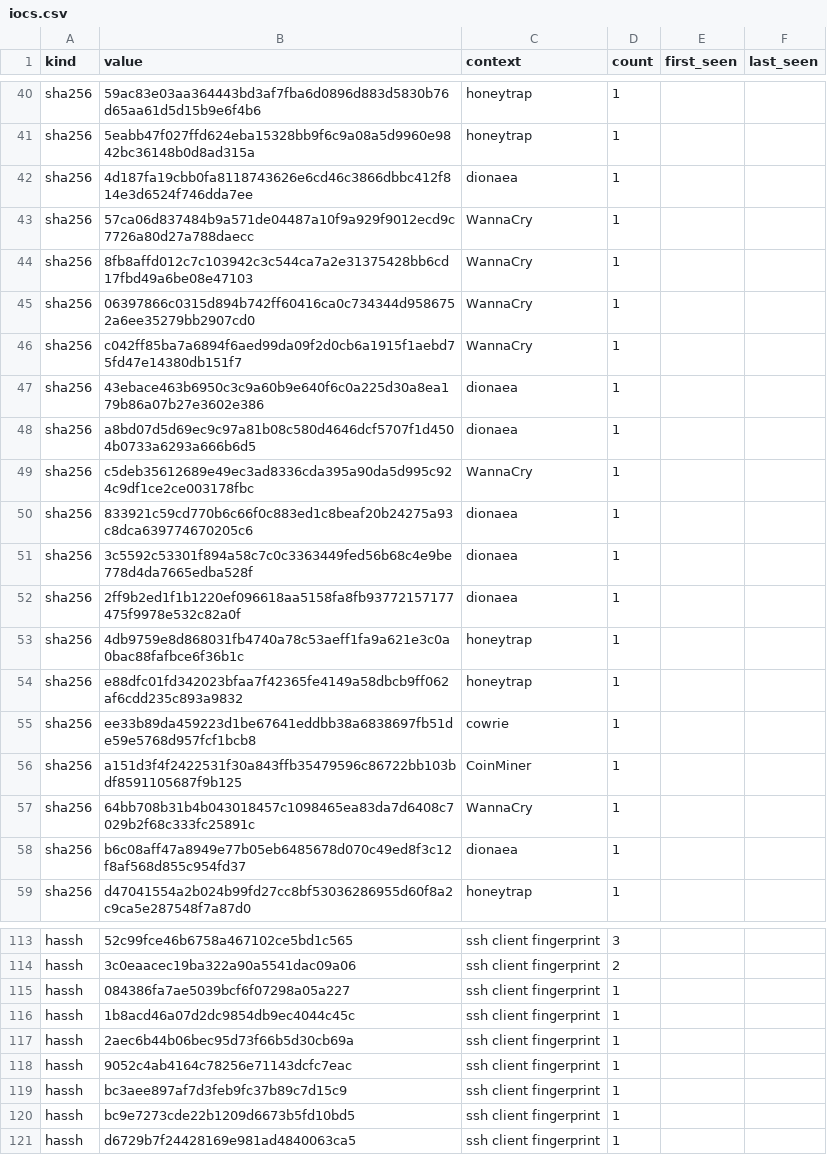
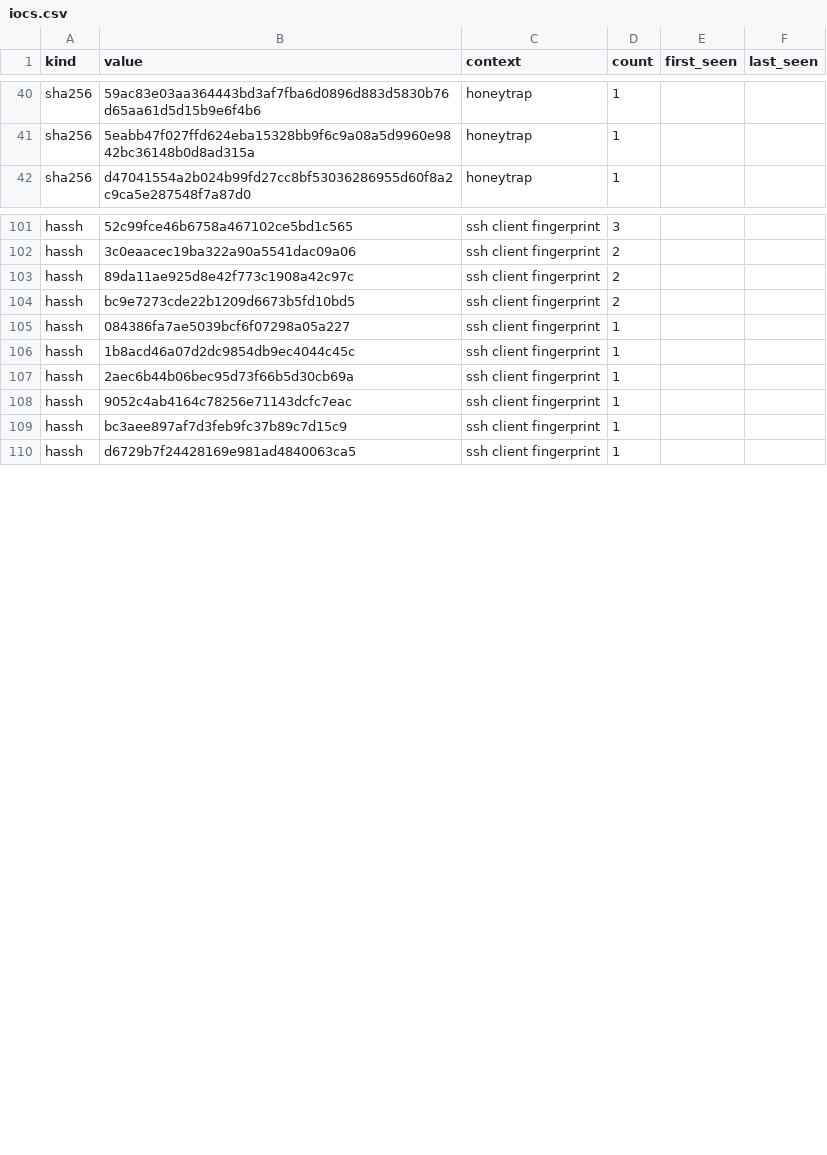
Before and after one commit to unerror/security, a CSV file: feeds/honeypot/iocs.csv, drawn as a sheet; only a part is shown, gaps mark what is left out; removed rows and columns are numbered as before the commit, all else as after; the diff covers the shown part only; the diff names each change by its address in the sheet, - before the commit and + after, or states it on an @@ line.

```diff
--- a/feeds/honeypot/iocs.csv
+++ b/feeds/honeypot/iocs.csv
-row 42: sha256 | 4d187fa19cbb0fa8118743626e6cd46c3866dbbc412f814e3d6524f746dda7ee | dionaea | 1
-row 43: sha256 | 57ca06d837484b9a571de04487a10f9a929f9012ecd9c7726a80d27a788daecc | WannaCry | 1
-row 44: sha256 | 8fb8affd012c7c103942c3c544ca7a2e31375428bb6cd17fbd49a6be08e47103 | WannaCry | 1
-row 45: sha256 | 06397866c0315d894b742ff60416ca0c734344d9586752a6ee35279bb2907cd0 | WannaCry | 1
-row 46: sha256 | c042ff85ba7a6894f6aed99da09f2d0cb6a1915f1aebd75fd47e14380db151f7 | WannaCry | 1
-row 47: sha256 | 43ebace463b6950c3c9a60b9e640f6c0a225d30a8ea179b86a07b27e3602e386 | dionaea | 1
-row 48: sha256 | a8bd07d5d69ec9c97a81b08c580d4646dcf5707f1d4504b0733a6293a666b6d5 | dionaea | 1
-row 49: sha256 | c5deb35612689e49ec3ad8336cda395a90da5d995c924c9df1ce2ce003178fbc | WannaCry | 1
-row 50: sha256 | 833921c59cd770b6c66f0c883ed1c8beaf20b24275a93c8dca639774670205c6 | dionaea | 1
-row 51: sha256 | 3c5592c53301f894a58c7c0c3363449fed56b68c4e9be778d4da7665edba528f | dionaea | 1
-row 52: sha256 | 2ff9b2ed1f1b1220ef096618aa5158fa8fb93772157177475f9978e532c82a0f | dionaea | 1
-row 53: sha256 | 4db9759e8d868031fb4740a78c53aeff1fa9a621e3c0a0bac88fafbce6f36b1c | honeytrap | 1
-row 54: sha256 | e88dfc01fd342023bfaa7f42365fe4149a58dbcb9ff062af6cdd235c893a9832 | honeytrap | 1
-row 55: sha256 | ee33b89da459223d1be67641eddbb38a6838697fb51de59e5768d957fcf1bcb8 | cowrie | 1
-row 56: sha256 | a151d3f4f2422531f30a843ffb35479596c86722bb103bdf8591105687f9b125 | CoinMiner | 1
-row 57: sha256 | 64bb708b31b4b043018457c1098465ea83da7d6408c7029b2f68c333fc25891c | WannaCry | 1
-row 58: sha256 | b6c08aff47a8949e77b05eb6485678d070c49ed8f3c12f8af568d855c954fd37 | dionaea | 1
+row 103: hassh | 89da11ae925d8e42f773c1908a42c97c | ssh client fingerprint | 2
+row 104: hassh | bc9e7273cde22b1209d6673b5fd10bd5 | ssh client fingerprint | 2
-row 120: hassh | bc9e7273cde22b1209d6673b5fd10bd5 | ssh client fingerprint | 1
```
Also changed, not shown: 8 added rows, 3 removed rows, 8 moved rows and 8 edited cells elsewhere in this file, 15 other files.
